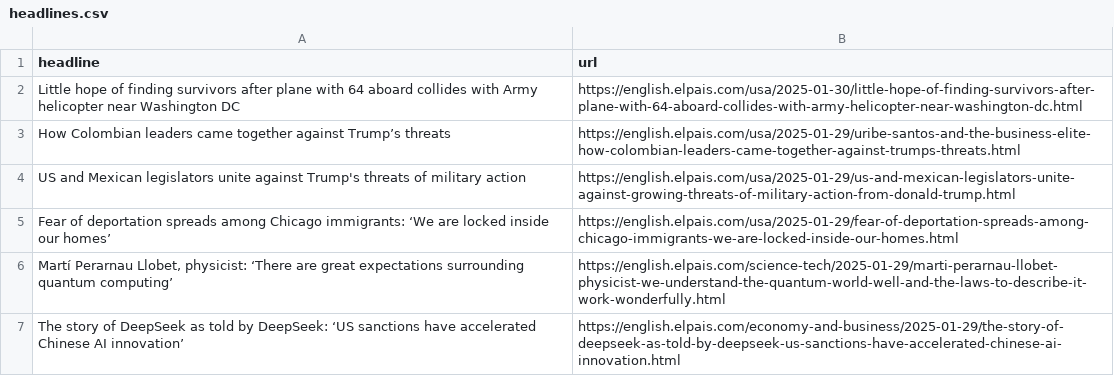
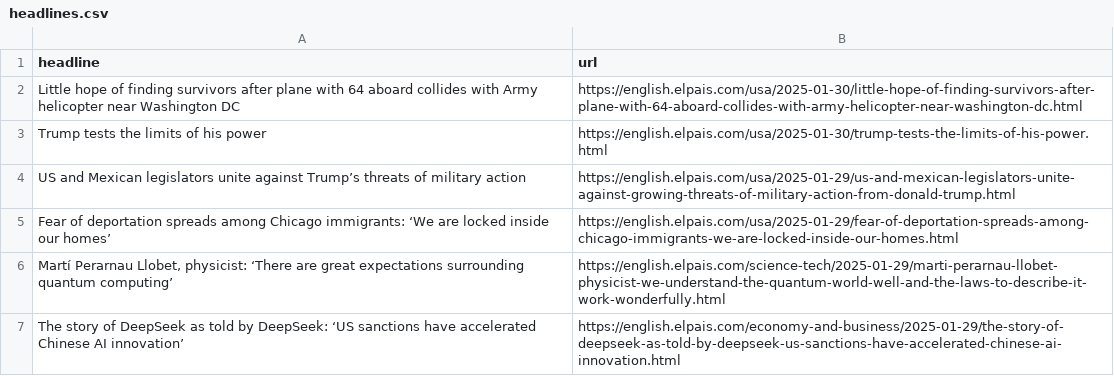
Before and after one commit to Tlo-l-w/el-paes-autoscraper, a CSV file: headlines.csv, drawn as a sheet; only a part is shown.

```diff
--- a/headlines.csv
+++ b/headlines.csv
@@ -2,4 +2,5 @@ headline,url
 Little hope of finding survivors after plane with 64 aboard collides with Army helicopter near Washington DC,https://english.elpais.com/usa/2025-01-30/little-hope-of-finding-survivors-after-plane-with-64-aboard-collides-with-army-helicopter-near-washington-dc.html
-How Colombian leaders came together against Trump’s threats,https://english.elpais.com/usa/2025-01-29/uribe-santos-and-the-business-elite-how-colombian-leaders-came-together-against-trumps-threats.html
-US and Mexican legislators unite against Trump's threats of military action,https://english.elpais.com/usa/2025-01-29/us-and-mexican-legislators-unite-against-growing-threats-of-military-action-from-donald-trump.html
+Trump tests the limits of his power,https://english.elpais.com/usa/2025-01-30/trump-tests-the-limits-of-his-power.html
+"US and Mexican legislators unite against Trump’s threats of military action
+",https://english.elpais.com/usa/2025-01-29/us-and-mexican-legislators-unite-against-growing-threats-of-military-action-from-donald-trump.html
 Fear of deportation spreads among Chicago immigrants: ‘We are locked inside our homes’,https://english.elpais.com/usa/2025-01-29/fear-of-deportation-spreads-among-chicago-immigrants-we-are-locked-inside-our-homes.html
```
